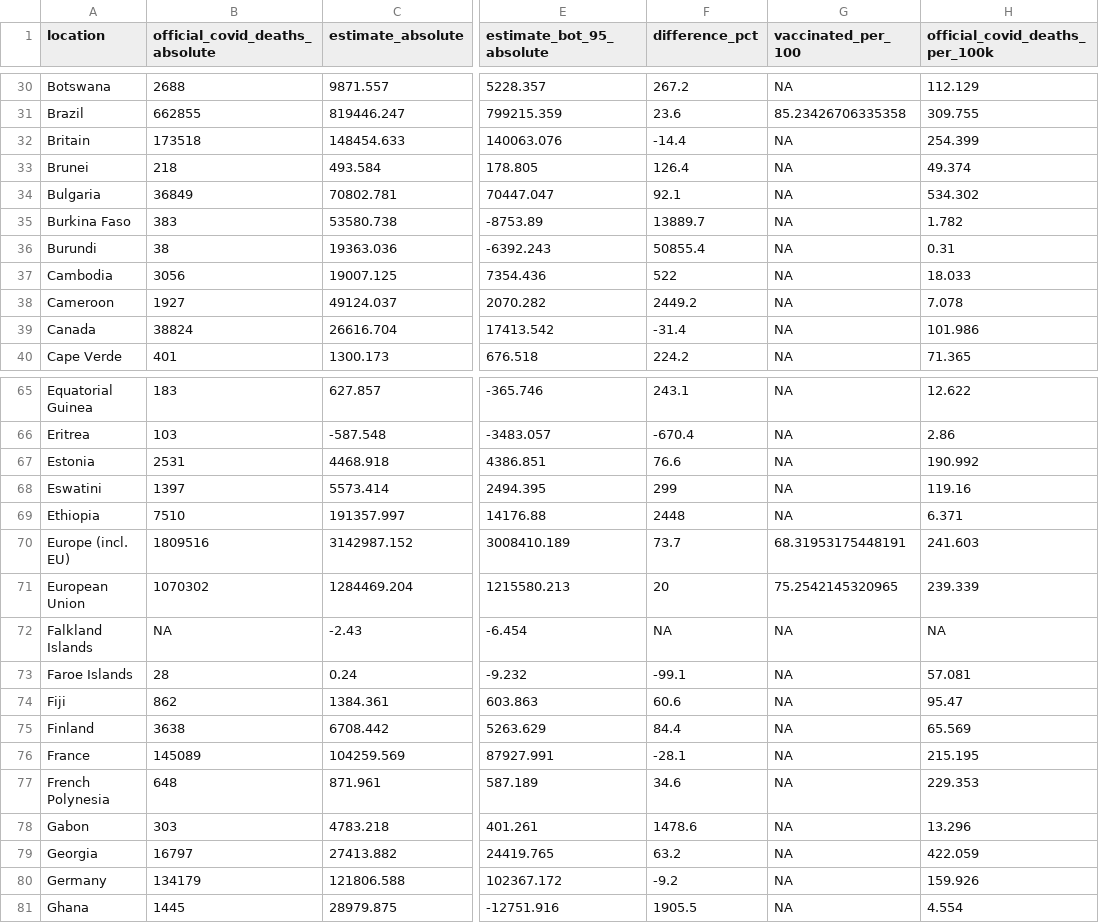
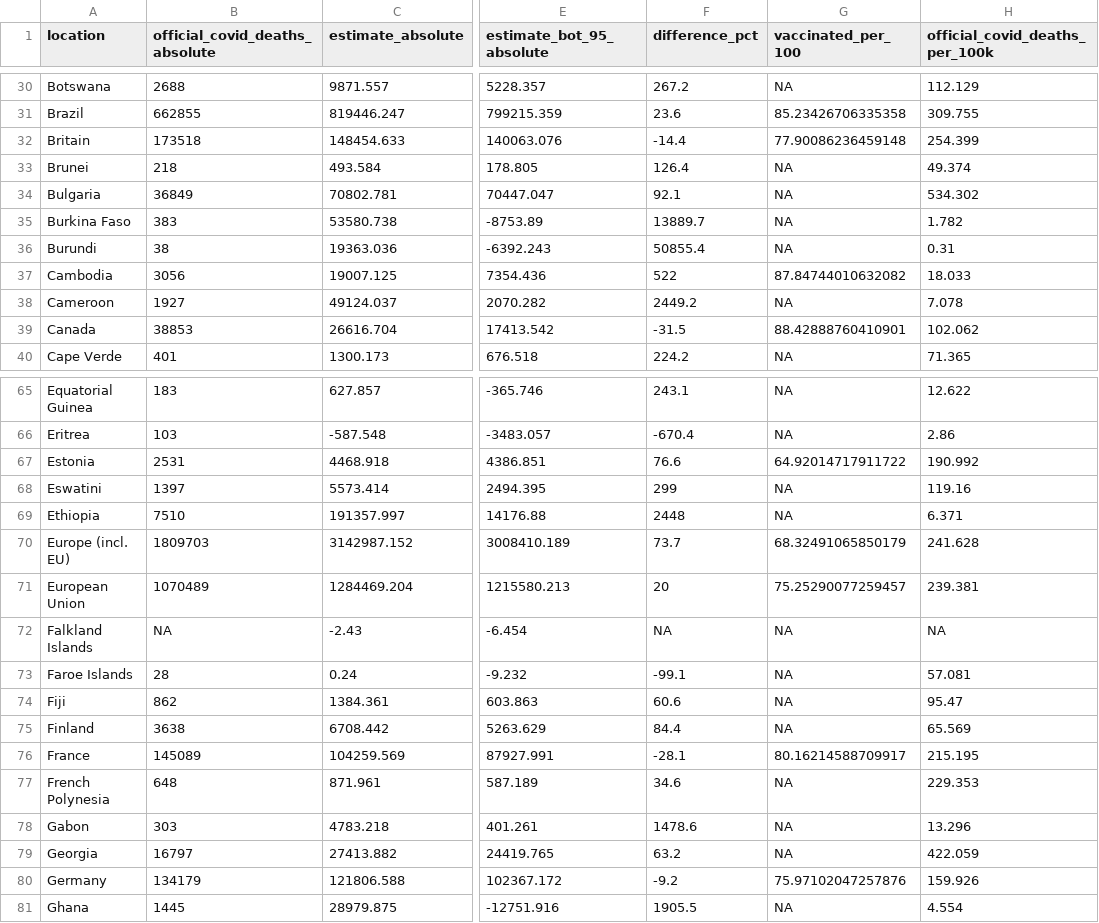
Before and after one commit to PaulMainwood/covid-19-the-economist-global-excess-deaths-model, a CSV file: output-data/output-for-interactive/table_A.csv, drawn as a sheet; only a part is shown, gaps mark what is left out; the diff covers the shown part only; the diff names each change by its address in the sheet, - before the commit and + after, or states it on an @@ line.

Commit message:
tweak to memory efficiency of interactive export script

```diff
--- a/output-data/output-for-interactive/table_A.csv
+++ b/output-data/output-for-interactive/table_A.csv
-G32 (vaccinated_per_100): NA
+G32 (vaccinated_per_100): 77.90086236459148
-G37 (vaccinated_per_100): NA
+G37 (vaccinated_per_100): 87.84744010632082
-B39 (official_covid_deaths_absolute): 38824
+B39 (official_covid_deaths_absolute): 38853
-F39 (difference_pct): -31.4
+F39 (difference_pct): -31.5
-G39 (vaccinated_per_100): NA
+G39 (vaccinated_per_100): 88.42888760410901
-H39 (official_covid_deaths_per_100k): 101.986
+H39 (official_covid_deaths_per_100k): 102.062
-G67 (vaccinated_per_100): NA
+G67 (vaccinated_per_100): 64.92014717911722
-B70 (official_covid_deaths_absolute): 1809516
+B70 (official_covid_deaths_absolute): 1809703
-G70 (vaccinated_per_100): 68.31953175448191
+G70 (vaccinated_per_100): 68.32491065850179
-H70 (official_covid_deaths_per_100k): 241.603
+H70 (official_covid_deaths_per_100k): 241.628
-B71 (official_covid_deaths_absolute): 1070302
+B71 (official_covid_deaths_absolute): 1070489
-G71 (vaccinated_per_100): 75.2542145320965
+G71 (vaccinated_per_100): 75.25290077259457
-H71 (official_covid_deaths_per_100k): 239.339
+H71 (official_covid_deaths_per_100k): 239.381
-G76 (vaccinated_per_100): NA
+G76 (vaccinated_per_100): 80.16214588709917
-G80 (vaccinated_per_100): NA
+G80 (vaccinated_per_100): 75.97102047257876
```
Also changed, not shown: 41 edited cells elsewhere in this file, output-data/output-for-interactive/main_map.csv, output-data/output-for-interactive/regions_line_chart.csv, 16 other files.
